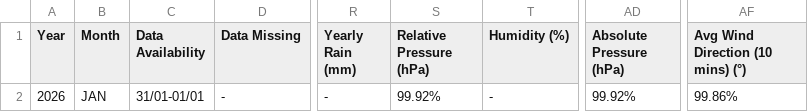
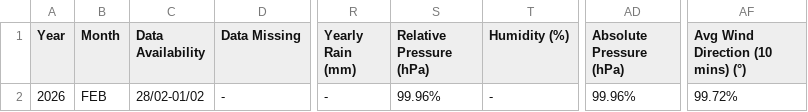
Before and after one commit to Metdata04/metadata_model, a CSV file: metadata_reports/UoP_Metadata_Report.csv, drawn as a sheet; only a part is shown, gaps mark what is left out; the diff names each change by its address in the sheet, - before the commit and + after, or states it on an @@ line.

Commit message:
Add/update metadata report for UoP

```diff
--- a/metadata_reports/UoP_Metadata_Report.csv
+++ b/metadata_reports/UoP_Metadata_Report.csv
-B2 (Month): JAN
+B2 (Month): FEB
-C2 (Data Availability): 31/01-01/01
+C2 (Data Availability): 28/02-01/02
-S2 (Relative Pressure (hPa)): 99.92%
+S2 (Relative Pressure (hPa)): 99.96%
-AD2 (Absolute Pressure (hPa)): 99.92%
+AD2 (Absolute Pressure (hPa)): 99.96%
-AF2 (Avg Wind Direction (10 mins) (°)): 99.86%
+AF2 (Avg Wind Direction (10 mins) (°)): 99.72%
```
